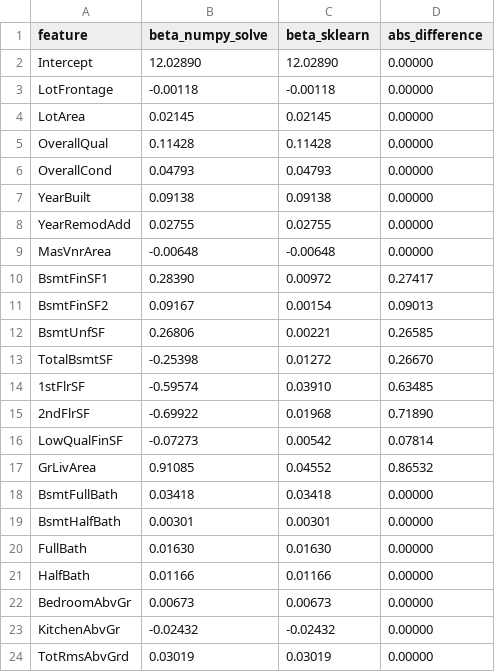
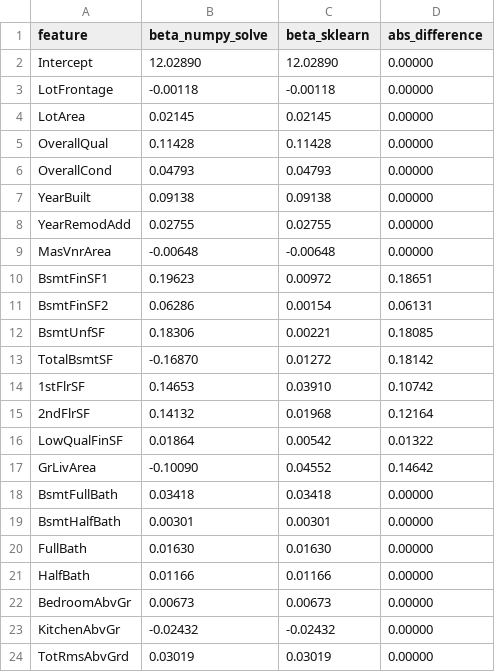
Before and after one commit to giacomomaggiore/ml-finance-insurance, a CSV file: 1-linear-regression/output/q2b_i_coefficients_numpy_vs_sklearn.csv, drawn as a sheet; only a part is shown.

```diff
--- a/1-linear-regression/output/q2b_i_coefficients_numpy_vs_sklearn.csv
+++ b/1-linear-regression/output/q2b_i_coefficients_numpy_vs_sklearn.csv
@@ -9,10 +9,10 @@ YearRemodAdd,0.02755,0.02755,0.00000
 MasVnrArea,-0.00648,-0.00648,0.00000
-BsmtFinSF1,0.28390,0.00972,0.27417
-BsmtFinSF2,0.09167,0.00154,0.09013
-BsmtUnfSF,0.26806,0.00221,0.26585
-TotalBsmtSF,-0.25398,0.01272,0.26670
-1stFlrSF,-0.59574,0.03910,0.63485
-2ndFlrSF,-0.69922,0.01968,0.71890
-LowQualFinSF,-0.07273,0.00542,0.07814
-GrLivArea,0.91085,0.04552,0.86532
+BsmtFinSF1,0.19623,0.00972,0.18651
+BsmtFinSF2,0.06286,0.00154,0.06131
+BsmtUnfSF,0.18306,0.00221,0.18085
+TotalBsmtSF,-0.16870,0.01272,0.18142
+1stFlrSF,0.14653,0.03910,0.10742
+2ndFlrSF,0.14132,0.01968,0.12164
+LowQualFinSF,0.01864,0.00542,0.01322
+GrLivArea,-0.10090,0.04552,0.14642
 BsmtFullBath,0.03418,0.03418,0.00000
```
Also changed, not shown: 1-linear-regression/output/q2a_ols_numerical_metrics.csv, 1-linear-regression/output/q2b_ii_coefficients_standard_errors.csv, 8 other files.
